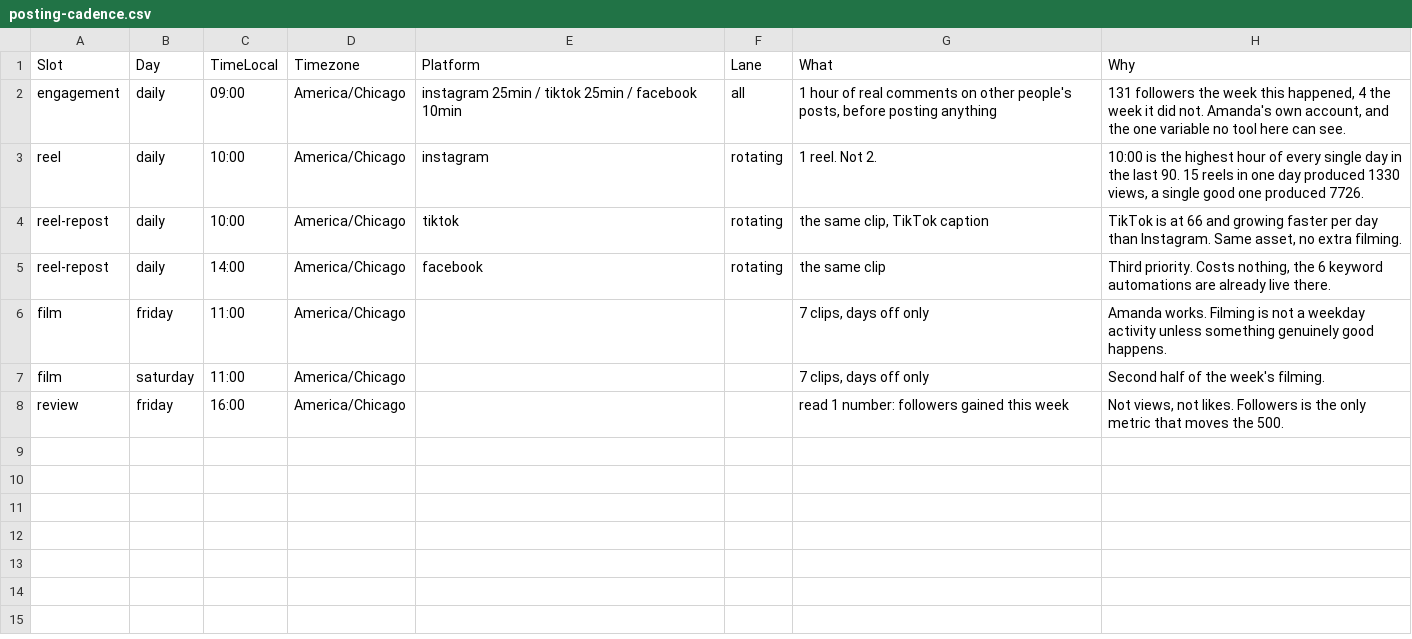
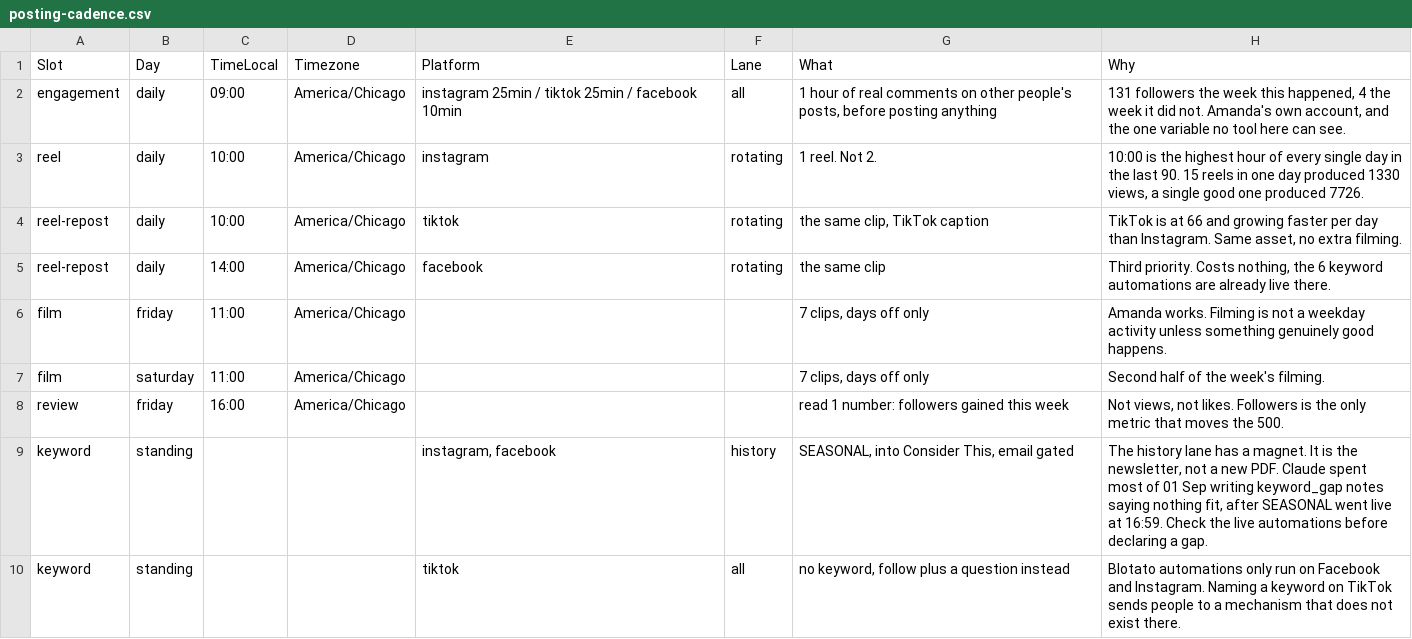
Before and after one commit to amandakersh85-sketch/GentleMuse, a CSV file: filing-system/data/posting-cadence.csv, drawn as a sheet; the diff names each change by its address in the sheet, - before the commit and + after, or states it on an @@ line.

```diff
--- a/filing-system/data/posting-cadence.csv
+++ b/filing-system/data/posting-cadence.csv
+row 9: keyword | standing |  |  | instagram, facebook | history | SEASONAL, into Consider This, email gated | The history lane has a magnet. It is the newsletter, not a new PDF. Claude spent most of 01 Sep writing keyword_gap notes saying nothing fit, after SEASONAL went live at 16:59. Check the live automations before declaring a gap.
+row 10: keyword | standing |  |  | tiktok | all | no keyword, follow plus a question instead | Blotato automations only run on Facebook and Instagram. Naming a keyword on TikTok sends people to a mechanism that does not exist there.
```
Also changed, not shown: 1 other file.
